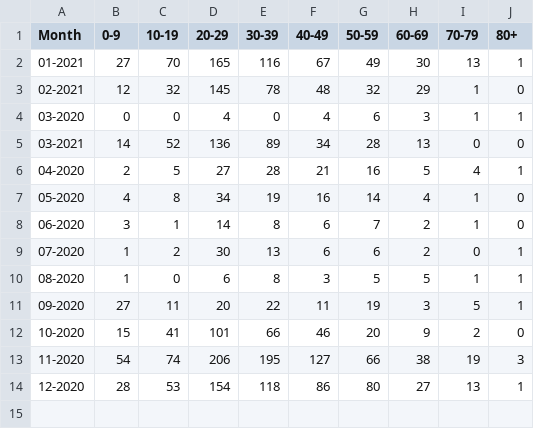
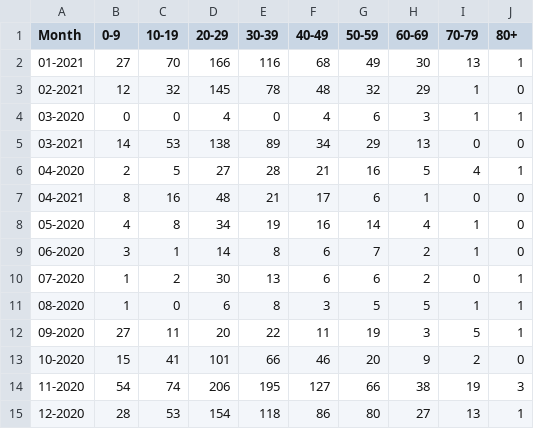
Before and after one commit to SCPHCovid19Data/weekly_report, a CSV file: age_total.csv, drawn as a sheet.

```diff
--- a/age_total.csv
+++ b/age_total.csv
@@ -1,7 +1,8 @@
 "Month","0-9","10-19","20-29","30-39","40-49","50-59","60-69","70-79","80+"
-"01-2021",27,70,165,116,67,49,30,13,1
+"01-2021",27,70,166,116,68,49,30,13,1
 "02-2021",12,32,145,78,48,32,29,1,0
 "03-2020",0,0,4,0,4,6,3,1,1
-"03-2021",14,52,136,89,34,28,13,0,0
+"03-2021",14,53,138,89,34,29,13,0,0
 "04-2020",2,5,27,28,21,16,5,4,1
+"04-2021",8,16,48,21,17,6,1,0,0
 "05-2020",4,8,34,19,16,14,4,1,0
```
Also changed, not shown: census_age_comparison.csv, census_testing_comparison.csv, 15 other files.
